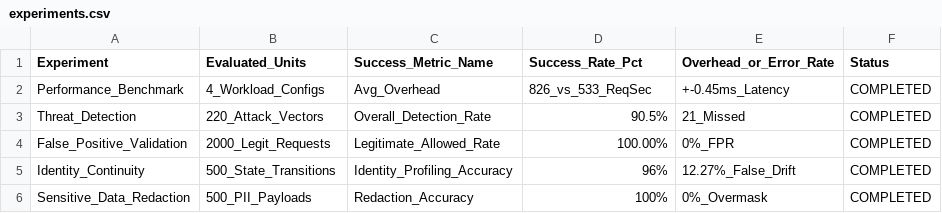
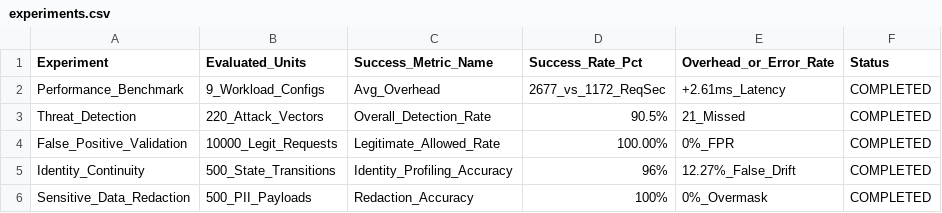
Before and after one commit to ansari-in/iri-shield, a CSV file: research-results/experiments.csv, drawn as a sheet.

```diff
--- a/research-results/experiments.csv
+++ b/research-results/experiments.csv
@@ -1,5 +1,5 @@
 Experiment,Evaluated_Units,Success_Metric_Name,Success_Rate_Pct,Overhead_or_Error_Rate,Status
-Performance_Benchmark,4_Workload_Configs,Avg_Overhead,826_vs_533_ReqSec,+-0.45ms_Latency,COMPLETED
+Performance_Benchmark,9_Workload_Configs,Avg_Overhead,2677_vs_1172_ReqSec,+2.61ms_Latency,COMPLETED
 Threat_Detection,220_Attack_Vectors,Overall_Detection_Rate,90.5%,21_Missed,COMPLETED
-False_Positive_Validation,2000_Legit_Requests,Legitimate_Allowed_Rate,100.00%,0%_FPR,COMPLETED
+False_Positive_Validation,10000_Legit_Requests,Legitimate_Allowed_Rate,100.00%,0%_FPR,COMPLETED
 Identity_Continuity,500_State_Transitions,Identity_Profiling_Accuracy,96%,12.27%_False_Drift,COMPLETED
```
Also changed, not shown: results/experiments.csv, results/performance.csv, 8 other files.
